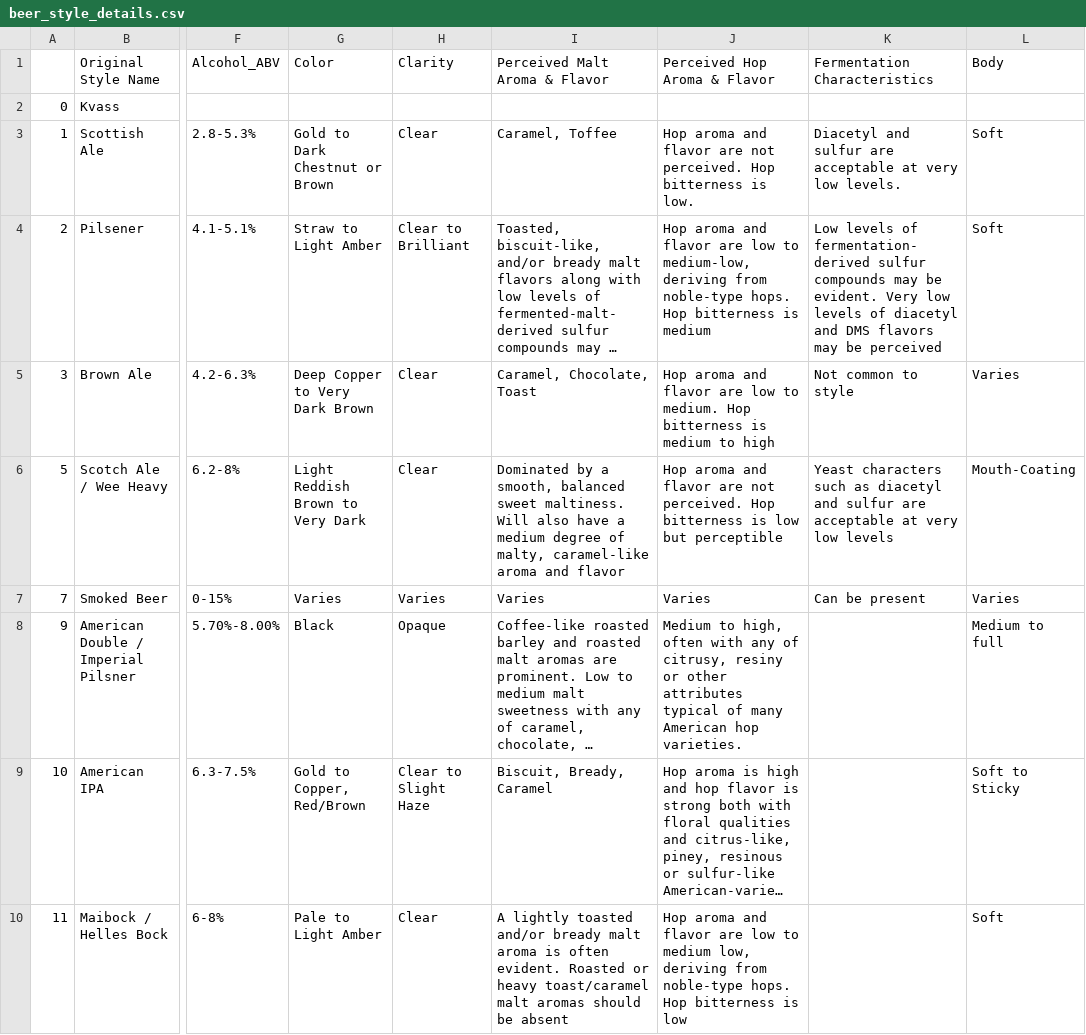
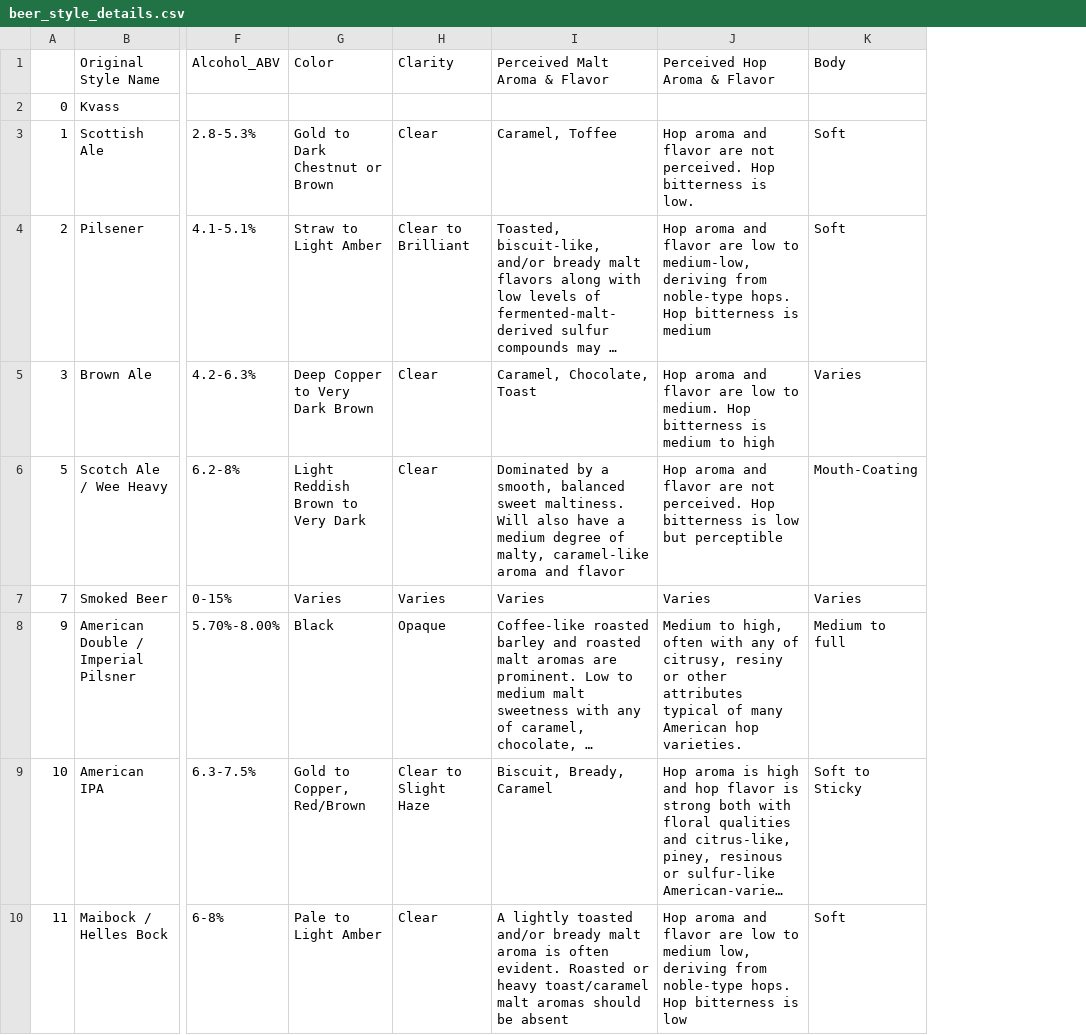
Before and after one commit to epfl-ada/ada-2023-project-badanalysist, a CSV file: data/beer_style_details.csv, drawn as a sheet; only a part is shown, gaps mark what is left out; long unchanged cells end in …; the diff names each change by its address in the sheet, - before the commit and + after, or states it on an @@ line.

Commit message:
update data story

```diff
--- a/data/beer_style_details.csv
+++ b/data/beer_style_details.csv
-column K, rows 1-7: Fermentation Characteristics |  | Diacetyl and sulfur are acceptable at very low levels. | Low levels of fermentation-derived sulfur compounds may be evident. Very low levels of diacetyl and DMS flavors may be perceived | Not common to style | Yeast characters such as diacetyl and sulfur are acceptable at very low levels | Can be present
```
Also changed, not shown: 6 other files.
